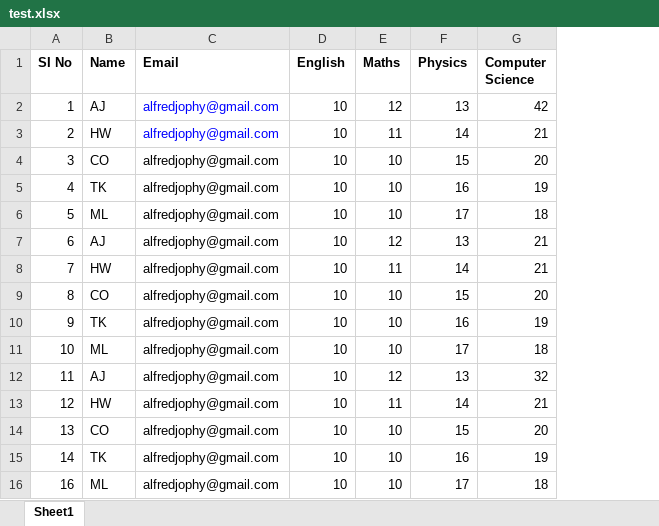
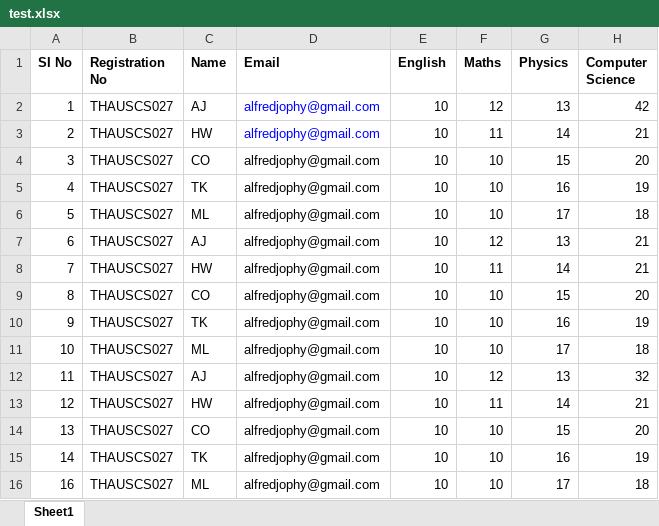
Before and after one commit to alfredjophy/Result-emails, an Excel workbook: test.xlsx, sheet Sheet1, drawn as a sheet; values as stored, in another font and other column widths than the file's, no borders; the diff names each change by its address in the sheet, - before the commit and + after, or states it on an @@ line.

```diff
--- a/test.xlsx (sheet Sheet1)
+++ b/test.xlsx (sheet Sheet1)
+column B (Registration No), rows 2-16: all THAUSCS027
```
Also changed, not shown: 5 other files.
